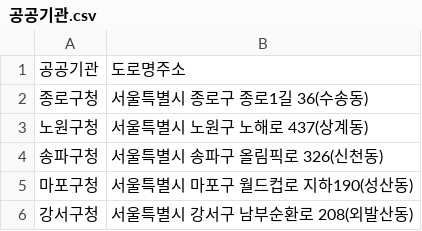
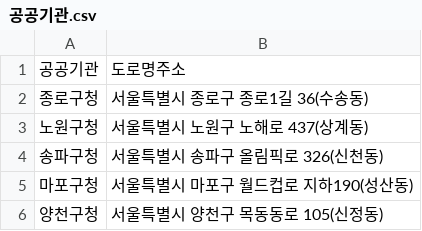
Before and after one commit to rubinkim/DataAnalysis, a CSV file: 04.공공API_및_지도시각화/data/공공기관.csv, drawn as a sheet; removed rows and columns are numbered as before the commit, all else as after; the diff names each change by its address in the sheet, - before the commit and + after, or states it on an @@ line.

```diff
--- a/04.공공API_및_지도시각화/data/공공기관.csv
+++ b/04.공공API_및_지도시각화/data/공공기관.csv
-row 6: 강서구청 | 서울특별시 강서구 남부순환로 208(외발산동)
+row 6: 양천구청 | 서울특별시 양천구 목동동로 105(신정동)
```
Also changed, not shown: 04.공공API_및_지도시각화/data/older_population.csv, 04.공공API_및_지도시각화/data/공공기관2.csv, 6 other files.
